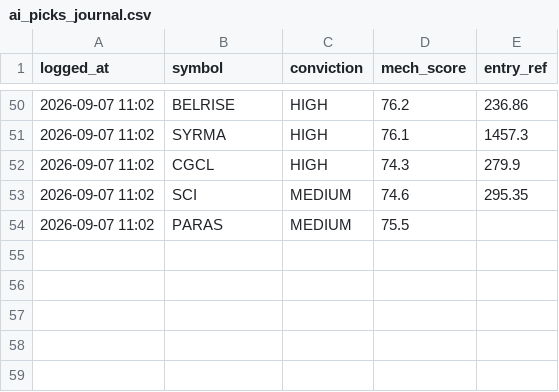
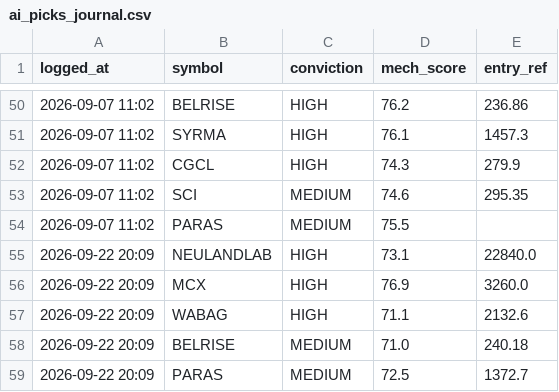
Before and after one commit to kartikeyaav/Golden-Stock, a CSV file: multibagger_screener/multibagger_screener/journal/ai_picks_journal.csv, drawn as a sheet; only a part is shown, gaps mark what is left out; the diff names each change by its address in the sheet, - before the commit and + after, or states it on an @@ line.

Commit message:
local committee picks 2026-09-22 (subscription run)

```diff
--- a/multibagger_screener/multibagger_screener/journal/ai_picks_journal.csv
+++ b/multibagger_screener/multibagger_screener/journal/ai_picks_journal.csv
+row 55: 2026-09-22 20:09 | NEULANDLAB | HIGH | 73.1 | 22840.0
+row 56: 2026-09-22 20:09 | MCX | HIGH | 76.9 | 3260.0
+row 57: 2026-09-22 20:09 | WABAG | HIGH | 71.1 | 2132.6
+row 58: 2026-09-22 20:09 | BELRISE | MEDIUM | 71.0 | 240.18
+row 59: 2026-09-22 20:09 | PARAS | MEDIUM | 72.5 | 1372.7
```
Also changed, not shown: 2 other files.
